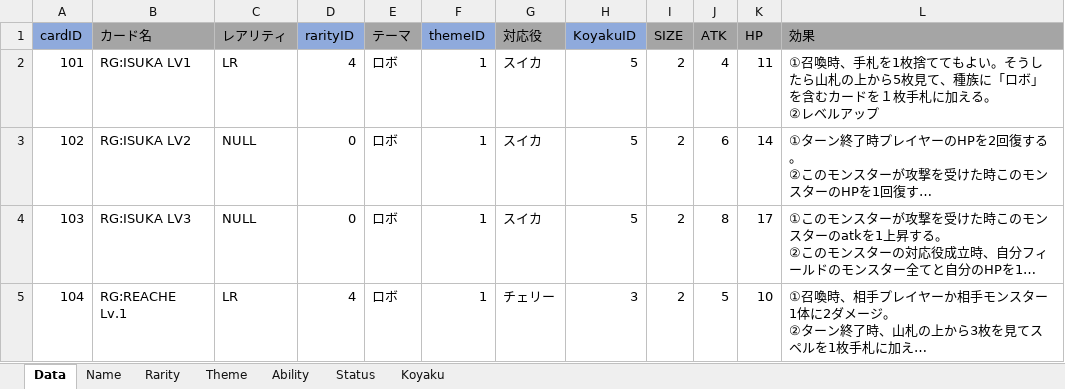
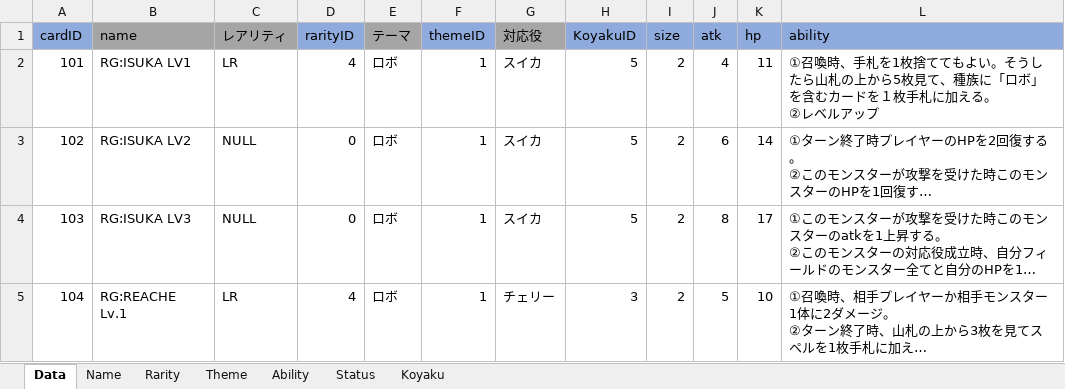
Before and after one commit to shimura0207/3DTest, an Excel workbook: Assets/Resources/MasterData/CardData.xlsx, sheet Data, drawn as a sheet; only a part is shown; long unchanged cells end in …; values as stored, in another font and other column widths than the file's, no borders; conditional formats not drawn; the diff names each change by its address in the sheet, - before the commit and + after, or states it on an @@ line.

Commit message:
oorui
Fixd_CardData

```diff
--- a/Assets/Resources/MasterData/CardData.xlsx (sheet Data)
+++ b/Assets/Resources/MasterData/CardData.xlsx (sheet Data)
-B1: カード名
+B1: name
-I1: SIZE
+I1: size
-I1:L1 fill: #A5A5A5
+I1:L1 fill: #8FAADC
-J1: ATK
+J1: atk
-K1: HP
+K1: hp
-L1: 効果
+L1: ability
```
Also changed, not shown: 6 other files.
